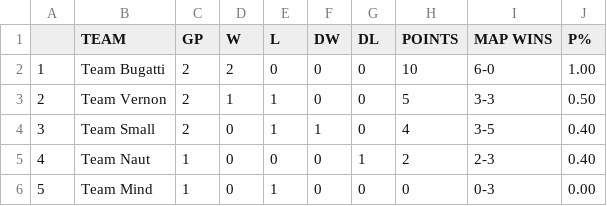
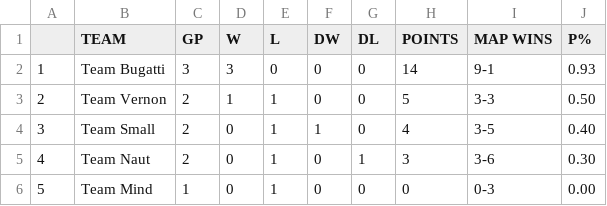
Before and after one commit to Aryss/aryss.github.io, a CSV file: ascup_fall2024/EXPDataD1.csv, drawn as a sheet.

```diff
--- a/ascup_fall2024/EXPDataD1.csv
+++ b/ascup_fall2024/EXPDataD1.csv
@@ -1,6 +1,6 @@
  ,TEAM,GP,W,L,DW,DL,POINTS,MAP WINS,P%
-1,Team Bugatti,2,2,0,0,0,10,6-0,1.00
+1,Team Bugatti,3,3,0,0,0,14,9-1,0.93
 2,Team Vernon,2,1,1,0,0,5,3-3,0.50
 3,Team Small,2,0,1,1,0,4,3-5,0.40
-4,Team Naut,1,0,0,0,1,2,2-3,0.40
+4,Team Naut,2,0,1,0,1,3,3-6,0.30
 5,Team Mind,1,0,1,0,0,0,0-3,0.00
```
Also changed, not shown: ascup_fall2024/EXPDataD2.csv, 4 other files.
